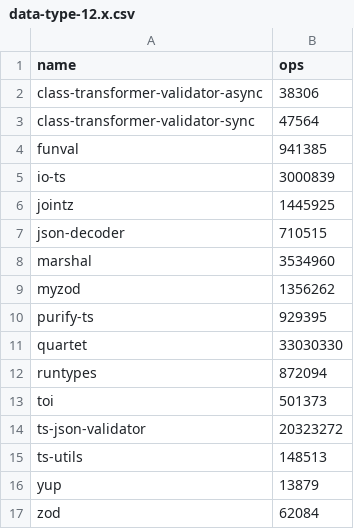
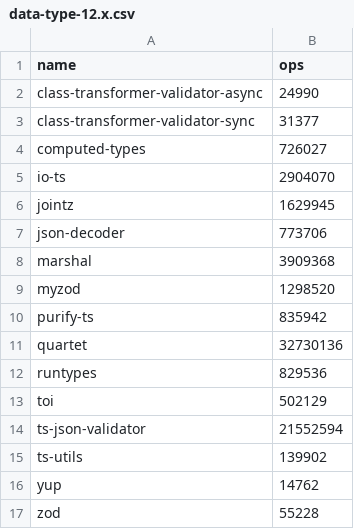
Before and after one commit to moltar/typescript-runtime-type-benchmarks, a CSV file: results/data-type-12.x.csv, drawn as a sheet.

```diff
--- a/results/data-type-12.x.csv
+++ b/results/data-type-12.x.csv
@@ -1,17 +1,17 @@
 name,ops
-class-transformer-validator-async,38306
-class-transformer-validator-sync,47564
-funval,941385
-io-ts,3000839
-jointz,1445925
-json-decoder,710515
-marshal,3534960
-myzod,1356262
-purify-ts,929395
-quartet,33030330
-runtypes,872094
-toi,501373
-ts-json-validator,20323272
-ts-utils,148513
-yup,13879
-zod,62084
+class-transformer-validator-async,24990
+class-transformer-validator-sync,31377
+computed-types,726027
+io-ts,2904070
+jointz,1629945
+json-decoder,773706
+marshal,3909368
+myzod,1298520
+purify-ts,835942
+quartet,32730136
+runtypes,829536
+toi,502129
+ts-json-validator,21552594
+ts-utils,139902
+yup,14762
+zod,55228
```
Also changed, not shown: results/data-type-sans-outliers-12.x.csv, 4 other files.
